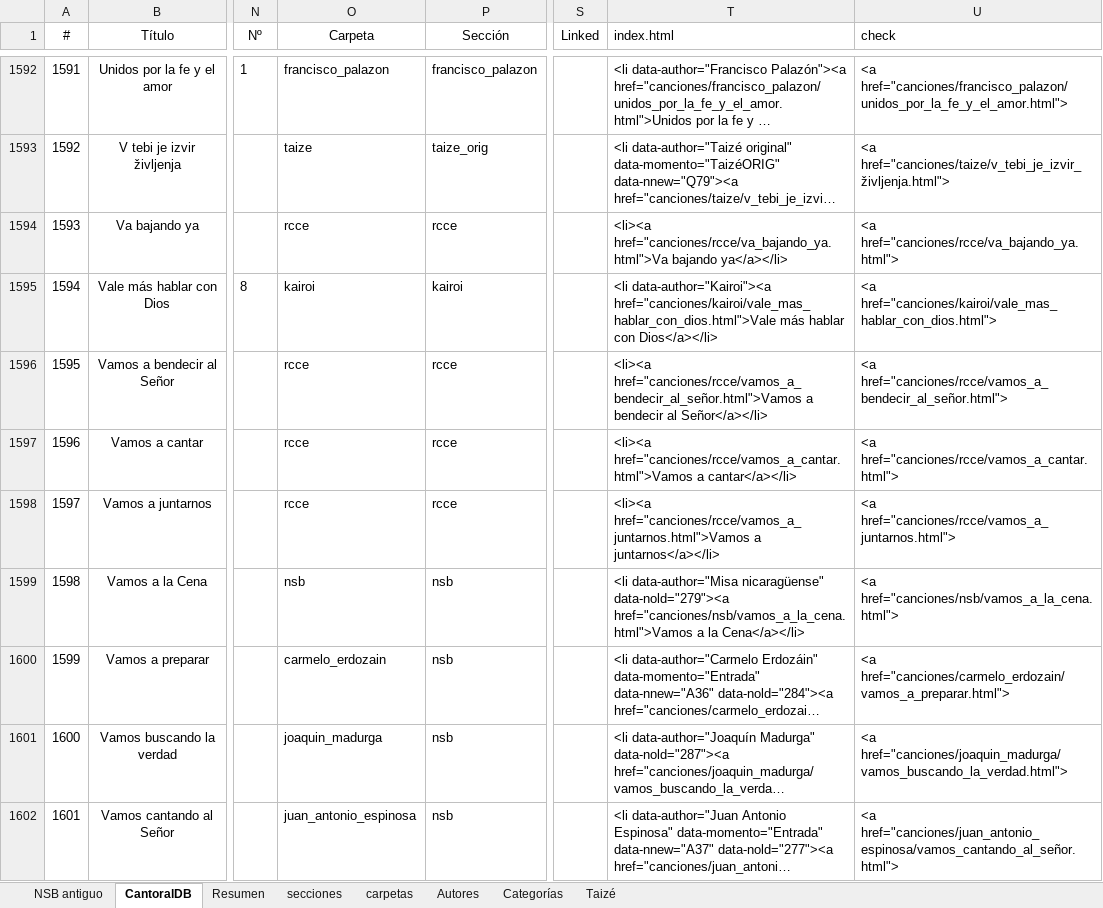
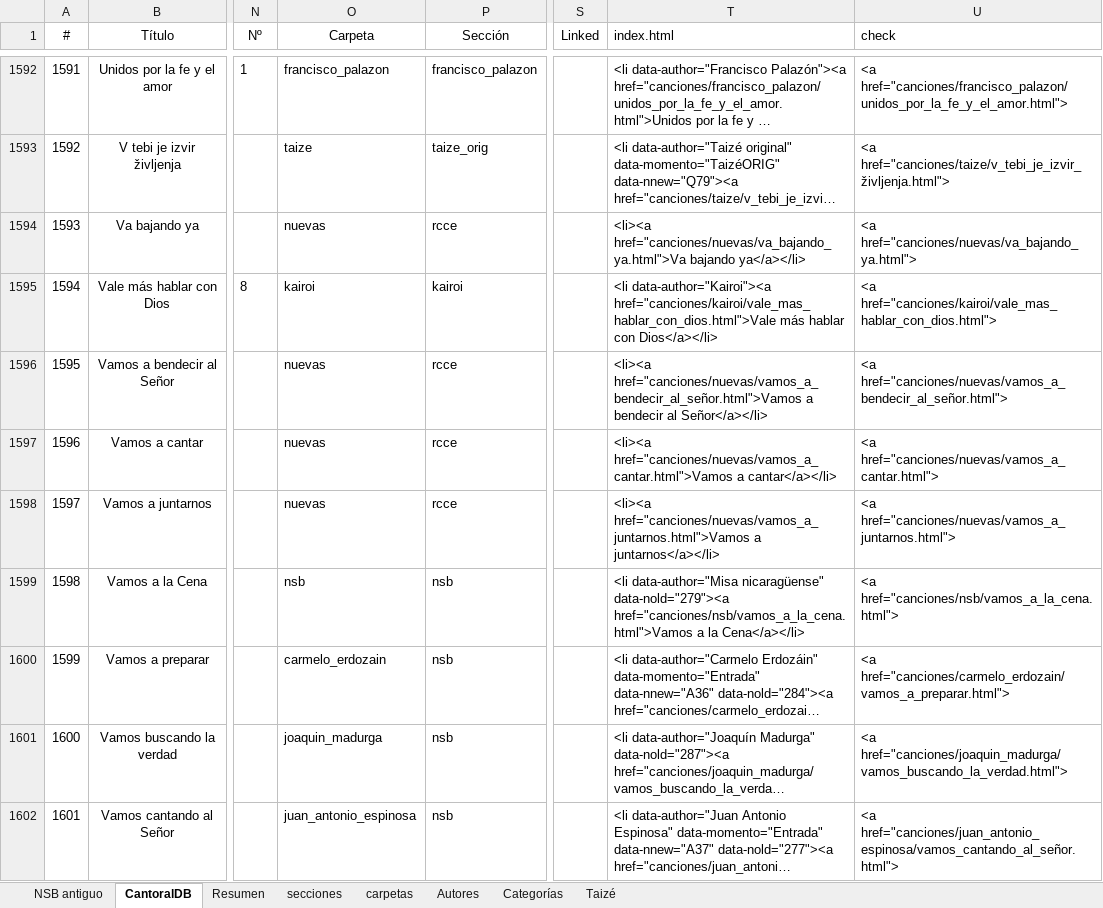
Before and after one commit to JuanjoML1/cantoralNSB, an Excel workbook: ignore/Cancionero 2025.xlsx, sheet CantoralDB, drawn as a sheet; only a part is shown, gaps mark what is left out; long unchanged cells end in …; values as stored, in another font and other column widths than the file's, no borders; conditional formats and table styles not drawn; the diff covers the shown part only; the diff names each change by its address in the sheet, - before the commit and + after, or states it on an @@ line.

```diff
--- a/ignore/Cancionero 2025.xlsx (sheet CantoralDB)
+++ b/ignore/Cancionero 2025.xlsx (sheet CantoralDB)
-O1594 (Carpeta): rcce
+O1594 (Carpeta): nuevas
-T1594 (index.html): <li><a href="canciones/rcce/va_bajando_ya.html">Va bajando ya</a></li>
+T1594 (index.html): <li><a href="canciones/nuevas/va_bajando_ya.html">Va bajando ya</a></li>
-U1594 (check): <a href="canciones/rcce/va_bajando_ya.html">
+U1594 (check): <a href="canciones/nuevas/va_bajando_ya.html">
-O1596:O1598 (Carpeta): rcce
+O1596:O1598 (Carpeta): nuevas
-T1596 (index.html): <li><a href="canciones/rcce/vamos_a_bendecir_al_señor.html">Vamos a bendecir…
+T1596 (index.html): <li><a href="canciones/nuevas/vamos_a_bendecir_al_señor.html">Vamos a bendecir…
-U1596 (check): <a href="canciones/rcce/vamos_a_bendecir_al_señor.html">
+U1596 (check): <a href="canciones/nuevas/vamos_a_bendecir_al_señor.html">
-T1597 (index.html): <li><a href="canciones/rcce/vamos_a_cantar.html">Vamos a cantar</a></li>
+T1597 (index.html): <li><a href="canciones/nuevas/vamos_a_cantar.html">Vamos a cantar</a></li>
-U1597 (check): <a href="canciones/rcce/vamos_a_cantar.html">
+U1597 (check): <a href="canciones/nuevas/vamos_a_cantar.html">
-T1598 (index.html): <li><a href="canciones/rcce/vamos_a_juntarnos.html">Vamos a juntarnos</a></li>
+T1598 (index.html): <li><a href="canciones/nuevas/vamos_a_juntarnos.html">Vamos a juntarnos</a></li>
-U1598 (check): <a href="canciones/rcce/vamos_a_juntarnos.html">
+U1598 (check): <a href="canciones/nuevas/vamos_a_juntarnos.html">
```
Also changed, not shown: 1253 edited cells elsewhere in this sheet, sheet carpetas, sheet secciones, sheet Resumen, formulas that keep their value, 16 other files.
